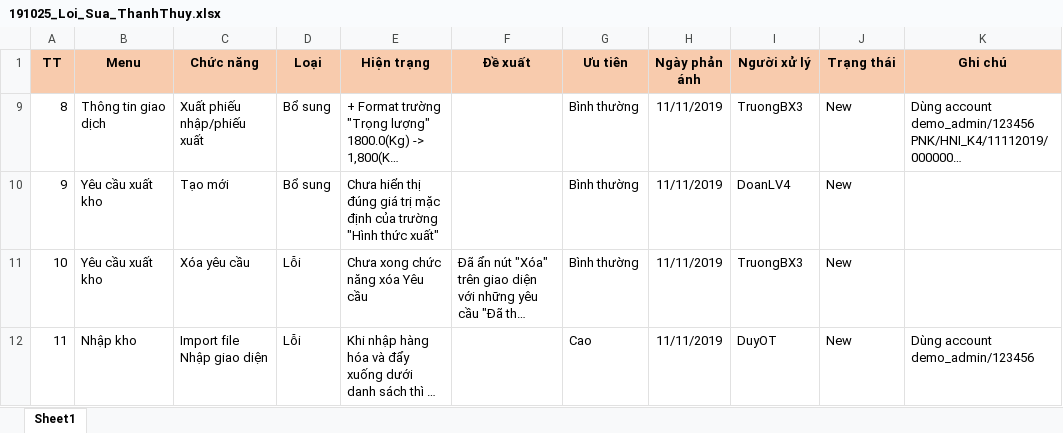
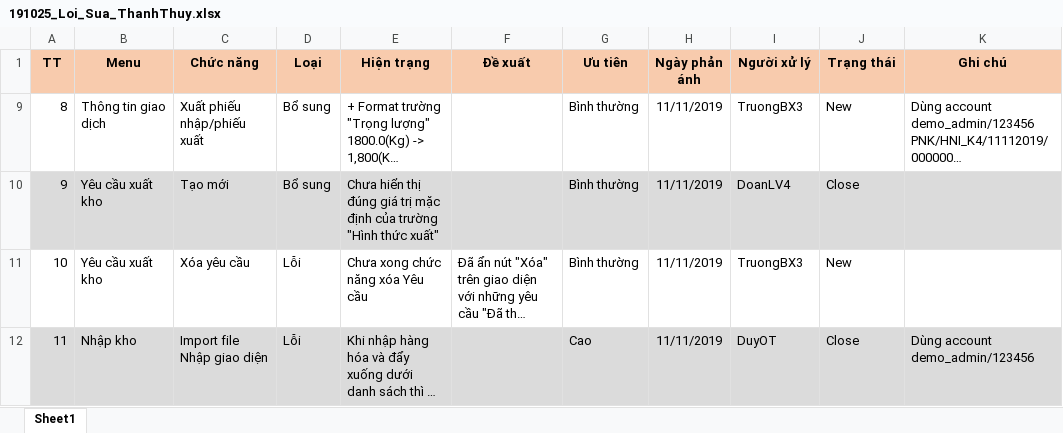
Before and after one commit to duyot/WMS_Documents, an Excel workbook: 4.Test/191025_Loi_Sua_ThanhThuy.xlsx, sheet Sheet1, drawn as a sheet; long unchanged cells end in …; values as stored, in another font and other column widths than the file's, no borders; the diff names each change by its address in the sheet, - before the commit and + after, or states it on an @@ line.

Commit message:
Doan day

```diff
--- a/4.Test/191025_Loi_Sua_ThanhThuy.xlsx (sheet Sheet1)
+++ b/4.Test/191025_Loi_Sua_ThanhThuy.xlsx (sheet Sheet1)
-A10:K10 fill: none
+A10:K10 fill: #DBDBDB
-J10 (Trạng thái): New
+J10 (Trạng thái): Close
-A12:K12 fill: none
+A12:K12 fill: #DBDBDB
-J12 (Trạng thái): New
+J12 (Trạng thái): Close
```
